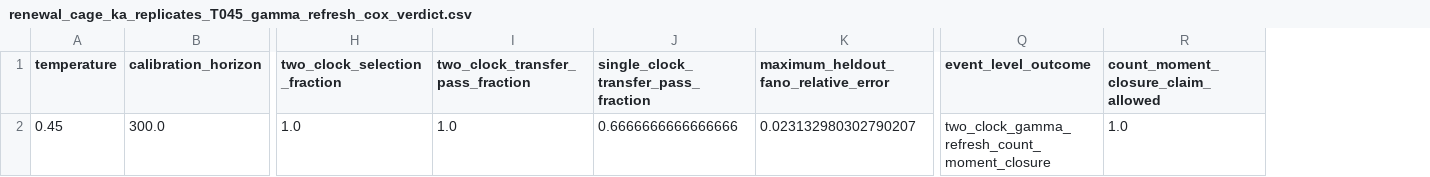
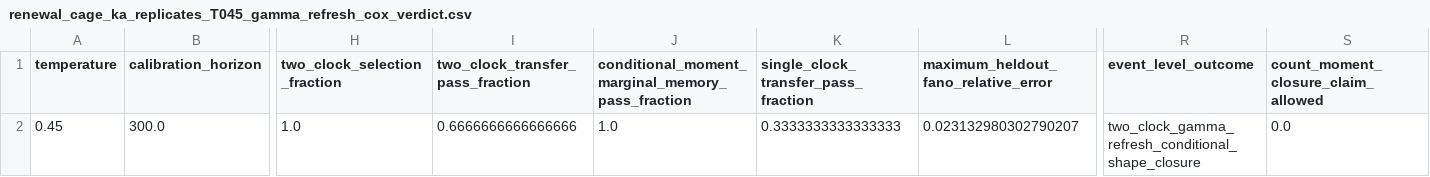
Before and after one commit to cc-chen-tech/renewal-cage-arxiv, a CSV file: data/renewal_cage_ka_replicates_T045_gamma_refresh_cox_verdict.csv, drawn as a sheet; only a part is shown, gaps mark what is left out; addresses are those after the commit; the diff names each change by its address in the sheet, - before the commit and + after, or states it on an @@ line.

```diff
--- a/data/renewal_cage_ka_replicates_T045_gamma_refresh_cox_verdict.csv
+++ b/data/renewal_cage_ka_replicates_T045_gamma_refresh_cox_verdict.csv
+column J, rows 1-2: conditional_moment_marginal_memory_pass_fraction | 1.0
-I2 (two_clock_transfer_pass_fraction): 1.0
+I2 (two_clock_transfer_pass_fraction): 0.6666666666666666
-K2: 0.6666666666666666
+K2: 0.3333333333333333
-R2 (event_level_outcome): two_clock_gamma_refresh_count_moment_closure
+R2 (event_level_outcome): two_clock_gamma_refresh_conditional_shape_closure
-S2: 1.0
+S2: 0.0
```
Also changed, not shown: data/renewal_cage_ka_gamma_refresh_crossover.csv, data/renewal_cage_ka_replicates_T045_gamma_refresh_cox_blocks.csv, 29 other files.
